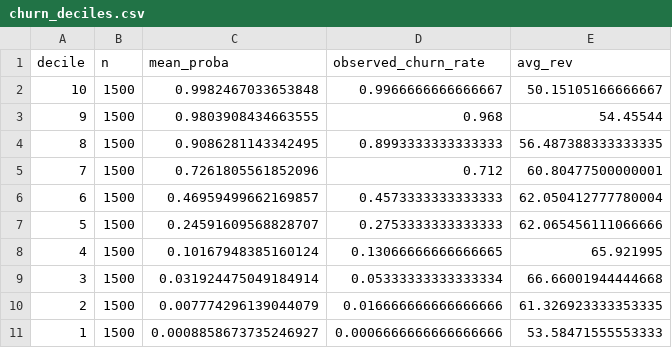
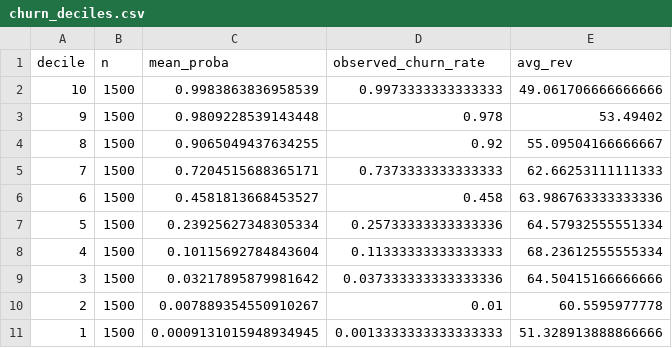
Before and after one commit to gllobet11/Churn-prediction-model, a CSV file: exports/churn_deciles.csv, drawn as a sheet.

```diff
--- a/exports/churn_deciles.csv
+++ b/exports/churn_deciles.csv
@@ -1,11 +1,11 @@
 decile,n,mean_proba,observed_churn_rate,avg_rev
-10,1500,0.9982467033653848,0.9966666666666667,50.15105166666667
-9,1500,0.9803908434663555,0.968,54.45544
-8,1500,0.9086281143342495,0.8993333333333333,56.487388333333335
-7,1500,0.7261805561852096,0.712,60.80477500000001
-6,1500,0.46959499662169857,0.4573333333333333,62.050412777780004
-5,1500,0.24591609568828707,0.2753333333333333,62.065456111066666
-4,1500,0.10167948385160124,0.13066666666666665,65.921995
-3,1500,0.031924475049184914,0.05333333333333334,66.66001944444668
-2,1500,0.007774296139044079,0.016666666666666666,61.326923333353335
-1,1500,0.0008858673735246927,0.0006666666666666666,53.58471555553333
+10,1500,0.9983863836958539,0.9973333333333333,49.061706666666666
+9,1500,0.9809228539143448,0.978,53.49402
+8,1500,0.9065049437634255,0.92,55.09504166666667
+7,1500,0.7204515688365171,0.7373333333333333,62.66253111111333
+6,1500,0.4581813668453527,0.458,63.986763333333336
+5,1500,0.23925627348305334,0.25733333333333336,64.57932555551334
+4,1500,0.10115692784843604,0.11333333333333333,68.23612555555334
+3,1500,0.03217895879981642,0.037333333333333336,64.50415166666666
+2,1500,0.007889354550910267,0.01,60.5595977778
+1,1500,0.0009131015948934945,0.0013333333333333333,51.328913888866666
```
Also changed, not shown: 8 other files.
